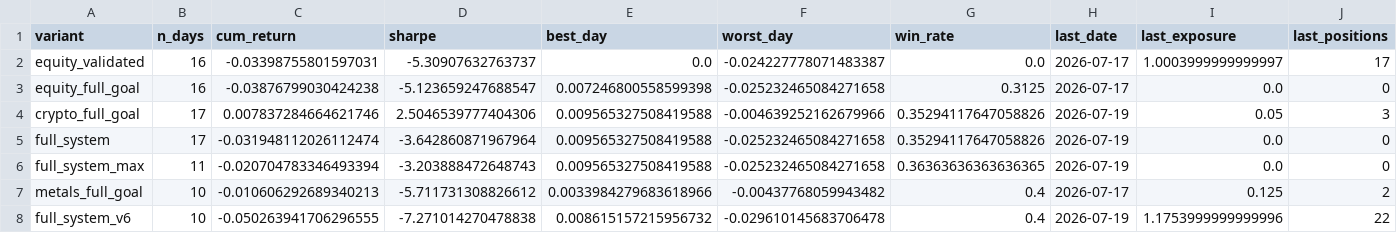
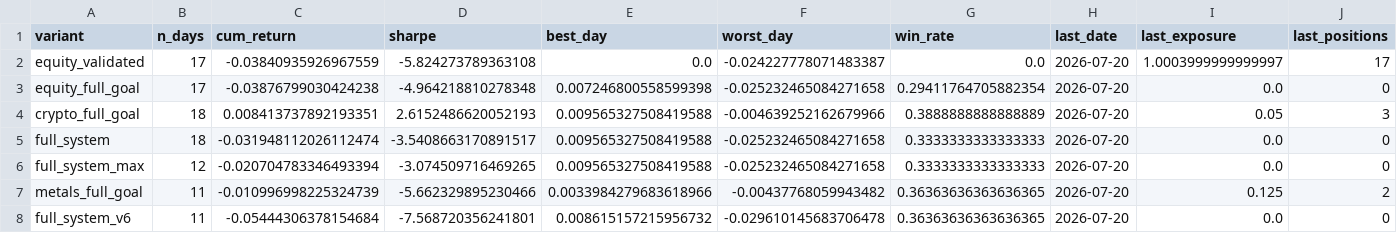
Before and after one commit to dballage777/dballage, a CSV file: paper/reports/standings.csv, drawn as a sheet.

```diff
--- a/paper/reports/standings.csv
+++ b/paper/reports/standings.csv
@@ -1,8 +1,8 @@
 variant,n_days,cum_return,sharpe,best_day,worst_day,win_rate,last_date,last_exposure,last_positions
-equity_validated,16,-0.03398755801597031,-5.30907632763737,0.0,-0.024227778071483387,0.0,2026-07-17,1.0003999999999997,17
-equity_full_goal,16,-0.03876799030424238,-5.123659247688547,0.007246800558599398,-0.025232465084271658,0.3125,2026-07-17,0.0,0
-crypto_full_goal,17,0.007837284664621746,2.5046539777404306,0.009565327508419588,-0.004639252162679966,0.35294117647058826,2026-07-19,0.05,3
-full_system,17,-0.031948112026112474,-3.642860871967964,0.009565327508419588,-0.025232465084271658,0.35294117647058826,2026-07-19,0.0,0
-full_system_max,11,-0.020704783346493394,-3.203888472648743,0.009565327508419588,-0.025232465084271658,0.36363636363636365,2026-07-19,0.0,0
-metals_full_goal,10,-0.010606292689340213,-5.711731308826612,0.0033984279683618966,-0.00437768059943482,0.4,2026-07-17,0.125,2
-full_system_v6,10,-0.050263941706296555,-7.271014270478838,0.008615157215956732,-0.029610145683706478,0.4,2026-07-19,1.1753999999999996,22
+equity_validated,17,-0.03840935926967559,-5.824273789363108,0.0,-0.024227778071483387,0.0,2026-07-20,1.0003999999999997,17
+equity_full_goal,17,-0.03876799030424238,-4.964218810278348,0.007246800558599398,-0.025232465084271658,0.29411764705882354,2026-07-20,0.0,0
+crypto_full_goal,18,0.008413737892193351,2.6152486620052193,0.009565327508419588,-0.004639252162679966,0.3888888888888889,2026-07-20,0.05,3
+full_system,18,-0.031948112026112474,-3.5408663170891517,0.009565327508419588,-0.025232465084271658,0.3333333333333333,2026-07-20,0.0,0
+full_system_max,12,-0.020704783346493394,-3.074509716469265,0.009565327508419588,-0.025232465084271658,0.3333333333333333,2026-07-20,0.0,0
+metals_full_goal,11,-0.010996998225324739,-5.662329895230466,0.0033984279683618966,-0.00437768059943482,0.36363636363636365,2026-07-20,0.125,2
+full_system_v6,11,-0.05444306378154684,-7.568720356241801,0.008615157215956732,-0.029610145683706478,0.36363636363636365,2026-07-20,0.0,0
```
Also changed, not shown: paper/reports/daily_returns.csv, 4 other files.
